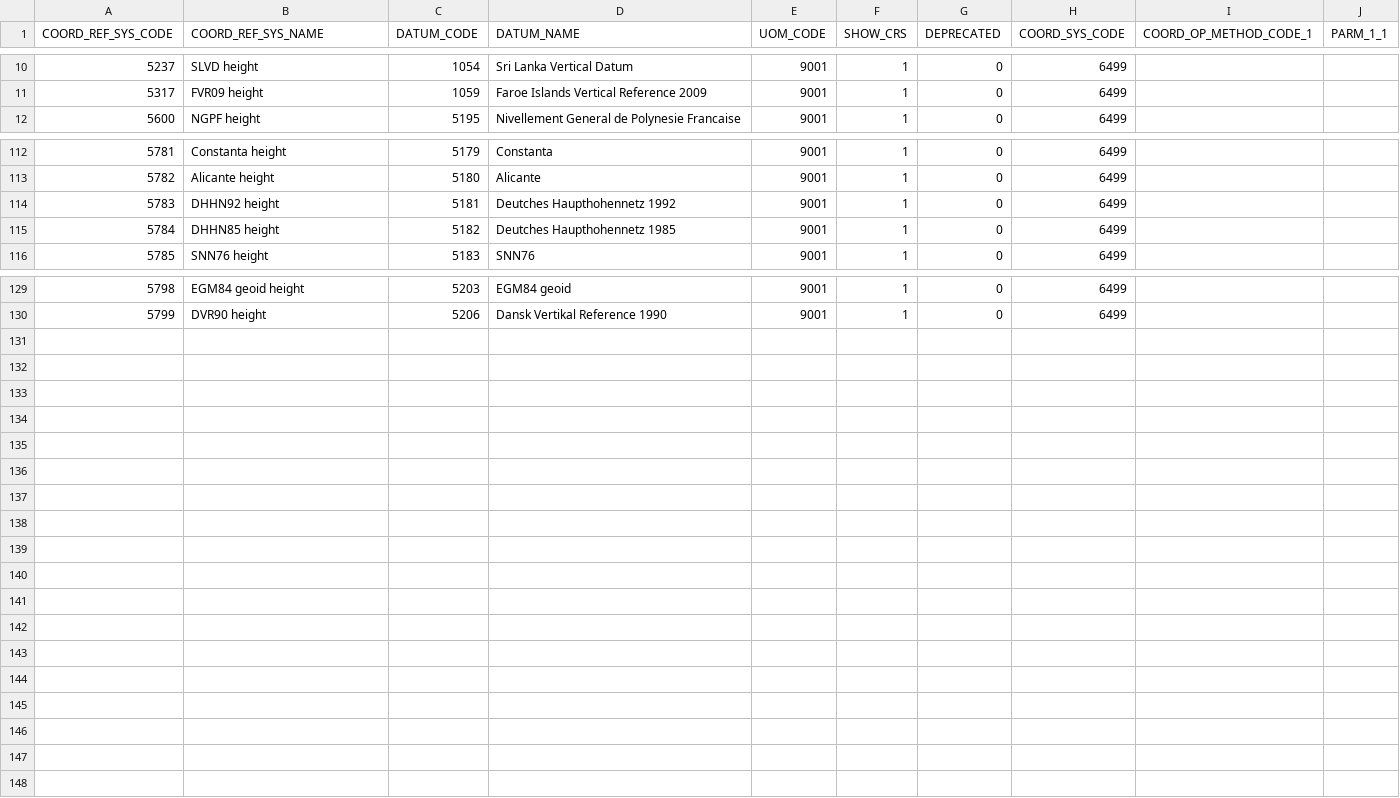
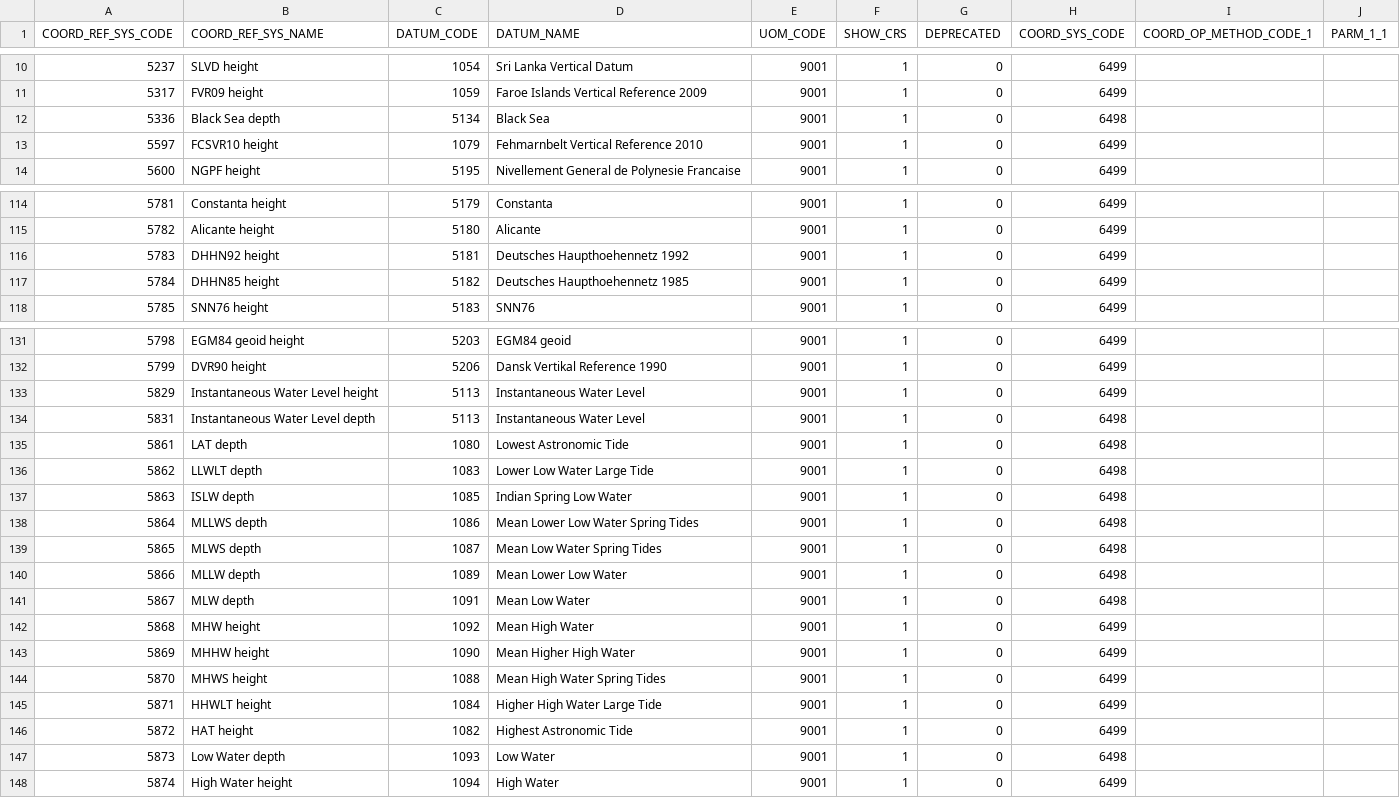
Before and after one commit to Skycatch/libgeotiff, a CSV file: csv/vertcs.csv, drawn as a sheet; only a part is shown, gaps mark what is left out; the diff covers the shown part only.

```diff
--- a/csv/vertcs.csv
+++ b/csv/vertcs.csv
@@ -11,2 +11,4 @@
 5317,FVR09 height,1059,Faroe Islands Vertical Reference 2009,9001,1,0,6499,,
+5336,Black Sea depth,5134,Black Sea,9001,1,0,6498,,
+5597,FCSVR10 height,1079,Fehmarnbelt Vertical Reference 2010,9001,1,0,6499,,
 5600,NGPF height,5195,Nivellement General de Polynesie Francaise,9001,1,0,6499,,
@@ -113,4 +115,4 @@
 5782,Alicante height,5180,Alicante,9001,1,0,6499,,
-5783,DHHN92 height,5181,Deutches Haupthohennetz 1992,9001,1,0,6499,,
-5784,DHHN85 height,5182,Deutches Haupthohennetz 1985,9001,1,0,6499,,
+5783,DHHN92 height,5181,Deutsches Haupthoehennetz 1992,9001,1,0,6499,,
+5784,DHHN85 height,5182,Deutsches Haupthoehennetz 1985,9001,1,0,6499,,
 5785,SNN76 height,5183,SNN76,9001,1,0,6499,,
@@ -130 +132,17 @@
 5799,DVR90 height,5206,Dansk Vertikal Reference 1990,9001,1,0,6499,,
+5829,Instantaneous Water Level height,5113,Instantaneous Water Level,9001,1,0,6499,,
+5831,Instantaneous Water Level depth,5113,Instantaneous Water Level,9001,1,0,6498,,
+5861,LAT depth,1080,Lowest Astronomic Tide,9001,1,0,6498,,
+5862,LLWLT depth,1083,Lower Low Water Large Tide,9001,1,0,6498,,
+5863,ISLW depth,1085,Indian Spring Low Water,9001,1,0,6498,,
+5864,MLLWS depth,1086,Mean Lower Low Water Spring Tides,9001,1,0,6498,,
+5865,MLWS depth,1087,Mean Low Water Spring Tides,9001,1,0,6498,,
+5866,MLLW depth,1089,Mean Lower Low Water,9001,1,0,6498,,
+5867,MLW depth,1091,Mean Low Water,9001,1,0,6498,,
+5868,MHW height,1092,Mean High Water,9001,1,0,6499,,
+5869,MHHW height,1090,Mean Higher High Water,9001,1,0,6499,,
+5870,MHWS height,1088,Mean High Water Spring Tides,9001,1,0,6499,,
+5871,HHWLT height,1084,Higher High Water Large Tide,9001,1,0,6499,,
+5872,HAT height,1082,Highest Astronomic Tide,9001,1,0,6499,,
+5873,Low Water depth,1093,Low Water,9001,1,0,6498,,
+5874,High Water height,1094,High Water,9001,1,0,6499,,
```
Also changed, not shown: 6 edited cells elsewhere in this file, csv/compdcs.csv, csv/coordinate_operation_parameter_value.csv, 19 other files.
